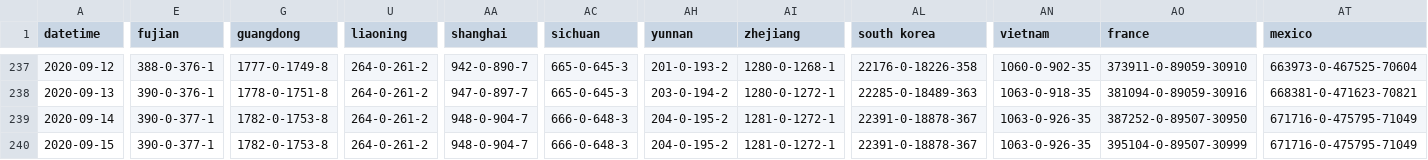
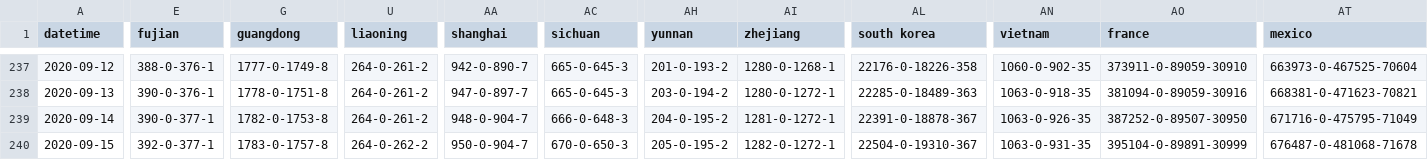
Before and after one commit to odaiwai/2020_SARS2-CoV_COVID19, a CSV file: HGIS_UW_data/virus.csv, drawn as a sheet; only a part is shown, gaps mark what is left out; the diff covers the shown part only; the diff names each change by its address in the sheet, - before the commit and + after, or states it on an @@ line.

Commit message:
Added HGIS data on 2020-09-16 12:05:37

```diff
--- a/HGIS_UW_data/virus.csv
+++ b/HGIS_UW_data/virus.csv
-E240 (fujian): 390-0-377-1
+E240 (fujian): 392-0-377-1
-G240 (guangdong): 1782-0-1753-8
+G240 (guangdong): 1783-0-1757-8
-U240 (liaoning): 264-0-261-2
+U240 (liaoning): 264-0-262-2
-AA240 (shanghai): 948-0-904-7
+AA240 (shanghai): 950-0-904-7
-AC240 (sichuan): 666-0-648-3
+AC240 (sichuan): 670-0-650-3
-AH240 (yunnan): 204-0-195-2
+AH240 (yunnan): 205-0-195-2
-AI240 (zhejiang): 1281-0-1272-1
+AI240 (zhejiang): 1282-0-1272-1
-AL240 (south korea): 22391-0-18878-367
+AL240 (south korea): 22504-0-19310-367
-AN240 (vietnam): 1063-0-926-35
+AN240 (vietnam): 1063-0-931-35
-AO240 (france): 395104-0-89507-30999
+AO240 (france): 395104-0-89891-30999
-AT240 (mexico): 671716-0-475795-71049
+AT240 (mexico): 676487-0-481068-71678
```
Also changed, not shown: 44 edited cells elsewhere in this file.
